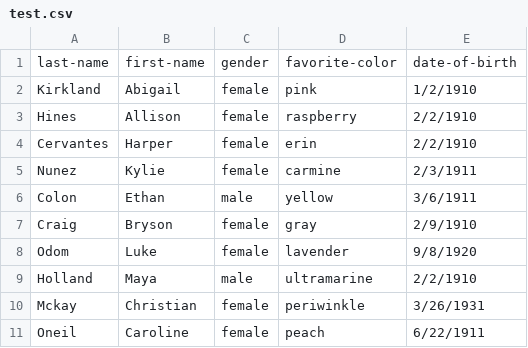
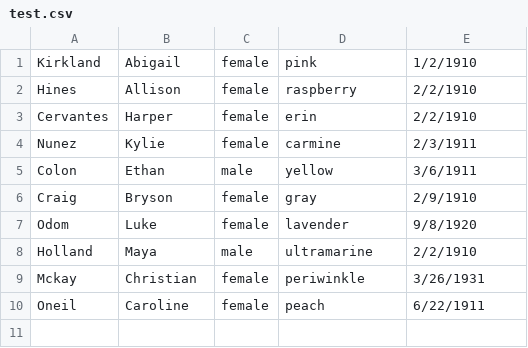
Before and after one commit to Jcalderwood1/homework, a CSV file: cli/resources/test.csv, drawn as a sheet.

```diff
--- a/cli/resources/test.csv
+++ b/cli/resources/test.csv
@@ -1,2 +1 @@
-last-name | first-name | gender | favorite-color | date-of-birth
 Kirkland | Abigail | female | pink | 1/2/1910
```
Also changed, not shown: cli/resources/test1.csv, cli/resources/test2.csv, 11 other files.
